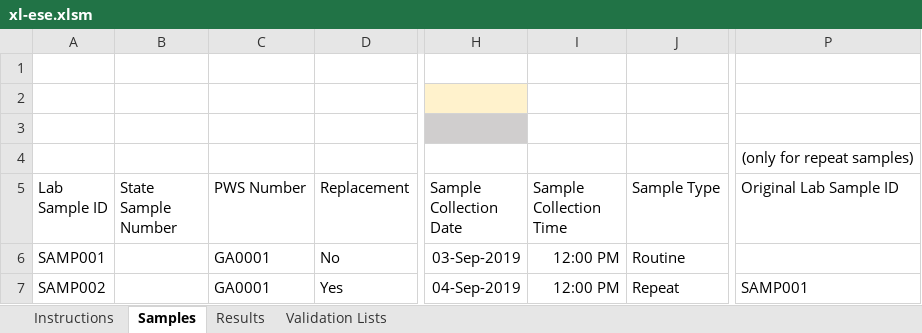
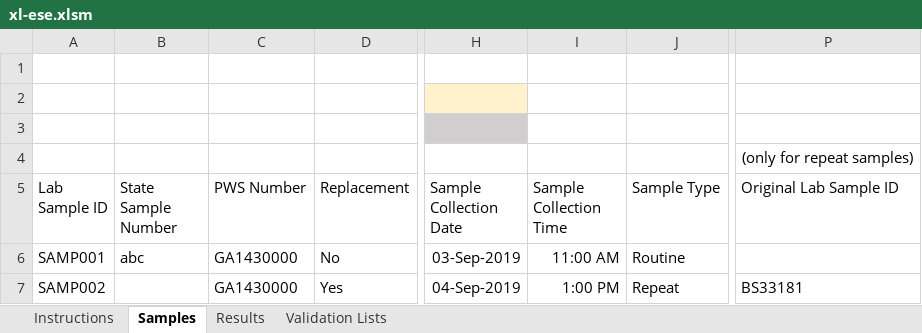
Before and after one commit to gaepdit/e-Sample-Entry-CSV, an Excel workbook: xl-ese.xlsm, sheet Samples, drawn as a sheet; only a part is shown, gaps mark what is left out; values as stored, in another font and other column widths than the file's, no borders; charts and pictures and conditional formats and table styles not drawn; the diff names each change by its address in the sheet, - before the commit and + after, or states it on an @@ line.

```diff
--- a/xl-ese.xlsm (sheet Samples)
+++ b/xl-ese.xlsm (sheet Samples)
-B6 (State Sample Number): (empty)
+B6 (State Sample Number): abc
-C6:C7 (PWS Number): GA0001
+C6:C7 (PWS Number): GA1430000
-I6 (Sample Collection Time): 12:00 PM
+I6 (Sample Collection Time): 11:00 AM
-I7 (Sample Collection Time): 12:00 PM
+I7 (Sample Collection Time): 1:00 PM
-P7 (Original Lab Sample ID): SAMP001
+P7 (Original Lab Sample ID): BS33181
```
Also changed, not shown: sheet Validation Lists, specs/Coliform-column-definitions.xlsx, 5 other files.
